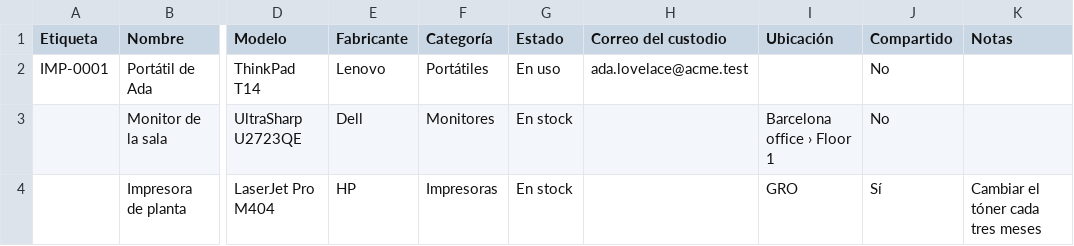
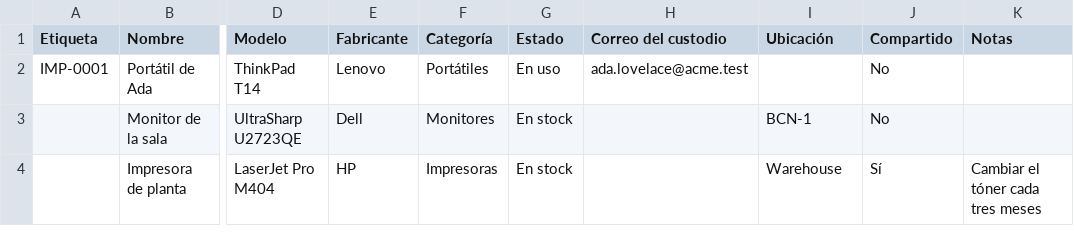
Before and after one commit to NauelG/unitati, a CSV file: static/templates/unitati-assets.csv, drawn as a sheet; only a part is shown, gaps mark what is left out; the diff names each change by its address in the sheet, - before the commit and + after, or states it on an @@ line.

Commit message:
fix(assets): align the import template, badge and ADR with review

```diff
--- a/static/templates/unitati-assets.csv
+++ b/static/templates/unitati-assets.csv
-I3 (Ubicación): Barcelona office › Floor 1
+I3 (Ubicación): BCN-1
-I4 (Ubicación): GRO
+I4 (Ubicación): Warehouse
```
Also changed, not shown: 4 other files.
